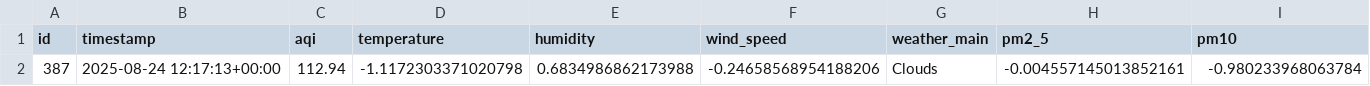
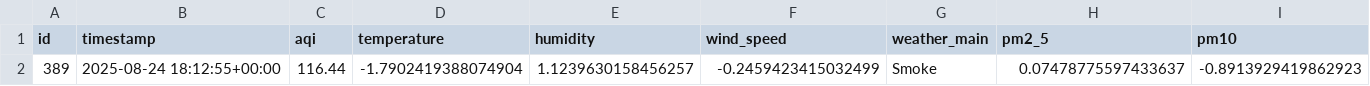
Before and after one commit to HibaAmin12/aqi-data-logger, a CSV file: latest_pollutants.csv, drawn as a sheet; only a part is shown; removed rows and columns are numbered as before the commit, all else as after; rows hold the shown columns only; the diff names each change by its address in the sheet, - before the commit and + after, or states it on an @@ line.

```diff
--- a/latest_pollutants.csv
+++ b/latest_pollutants.csv
-row 2: 387 | 2025-08-24 12:17:13+00:00 | 112.94 | -1.1172303371020798 | 0.6834986862173988 | -0.24658568954188206 | Clouds | -0.004557145013852161 | -0.980233968063784
+row 2: 389 | 2025-08-24 18:12:55+00:00 | 116.44 | -1.7902419388074904 | 1.1239630158456257 | -0.2459423415032499 | Smoke | 0.07478775597433637 | -0.8913929419862923
```
Also changed, not shown: model_outputs/model_results.csv, processed_data.csv, 2 other files.
